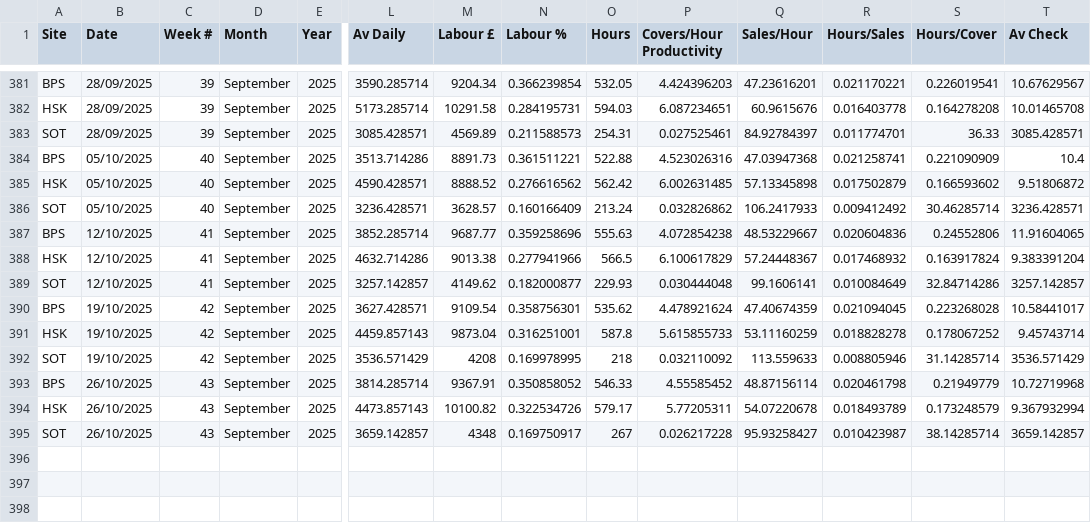
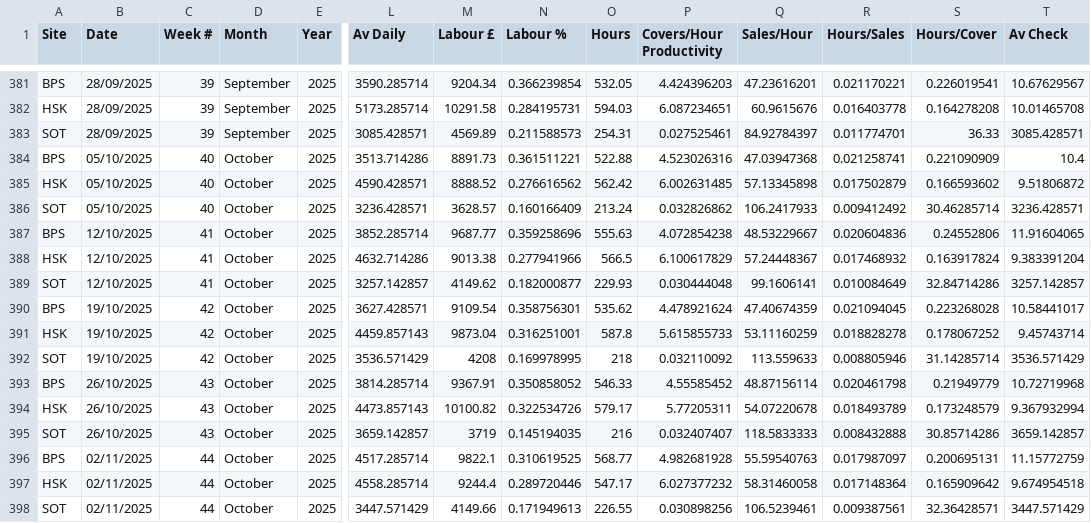
Before and after one commit to Edallsopp/test5, a CSV file: src/data/Weekly_Data.csv, drawn as a sheet; only a part is shown, gaps mark what is left out; rows hold the shown columns only; the diff names each change by its address in the sheet, - before the commit and + after, or states it on an @@ line.

Commit message:
20251102

```diff
--- a/src/data/Weekly_Data.csv
+++ b/src/data/Weekly_Data.csv
-D384:D395 (Month): September
+D384:D395 (Month): October
-M395 (Labour £): 4348
+M395 (Labour £): 3719
-N395 (Labour %): 0.169750917
+N395 (Labour %): 0.145194035
-O395 (Hours): 267
+O395 (Hours): 216
-P395 (Covers/Hour Productivity): 0.026217228
+P395 (Covers/Hour Productivity): 0.032407407
-Q395 (Sales/Hour): 95.93258427
+Q395 (Sales/Hour): 118.5833333
-R395 (Hours/Sales): 0.010423987
+R395 (Hours/Sales): 0.008432888
-S395 (Hours/Cover): 38.14285714
+S395 (Hours/Cover): 30.85714286
+row 396: BPS | 02/11/2025 | 44 | October | 2025 | 4517.285714 | 9822.1 | 0.310619525 | 568.77 | 4.982681928 | 55.59540763 | 0.017987097 | 0.200695131 | 11.15772759
+row 397: HSK | 02/11/2025 | 44 | October | 2025 | 4558.285714 | 9244.4 | 0.289720446 | 547.17 | 6.027377232 | 58.31460058 | 0.017148364 | 0.165909642 | 9.674954518
+row 398: SOT | 02/11/2025 | 44 | October | 2025 | 3447.571429 | 4149.66 | 0.171949613 | 226.55 | 0.030898256 | 106.5239461 | 0.009387561 | 32.36428571 | 3447.571429
```
